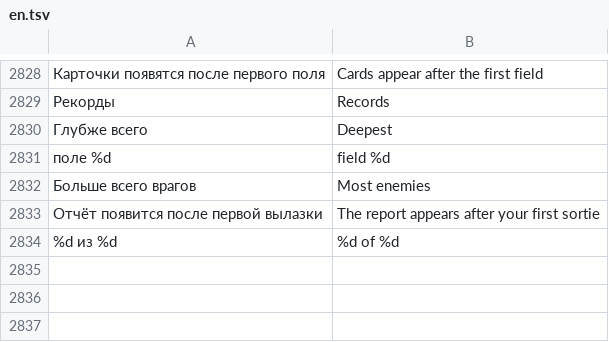
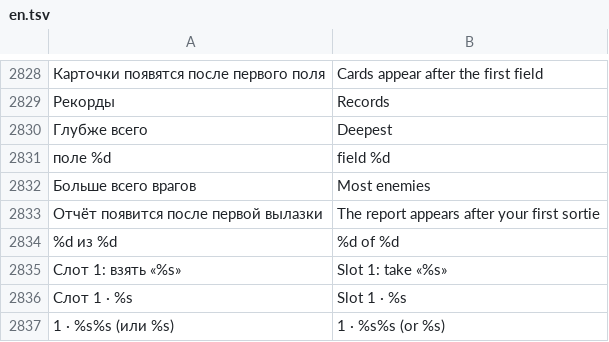
Before and after one commit to sashabrave/tank-city, a TSV file: data/locales/en.tsv, drawn as a sheet; only a part is shown, gaps mark what is left out; the diff names each change by its address in the sheet, - before the commit and + after, or states it on an @@ line.

```diff
--- a/data/locales/en.tsv
+++ b/data/locales/en.tsv
+row 2835: Слот 1: взять «%s» | Slot 1: take «%s»
+row 2836: Слот 1 · %s | Slot 1 · %s
+row 2837: 1 · %s%s (или %s) | 1 · %s%s (or %s)
```
Also changed, not shown: 10 other files.
